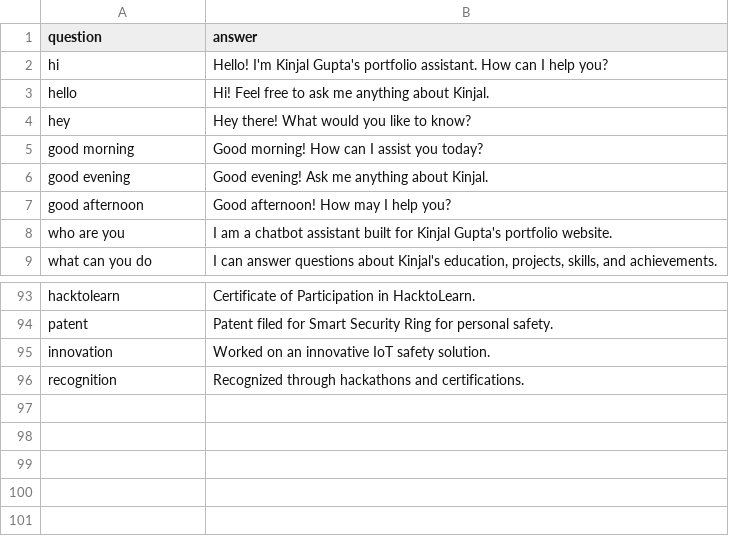
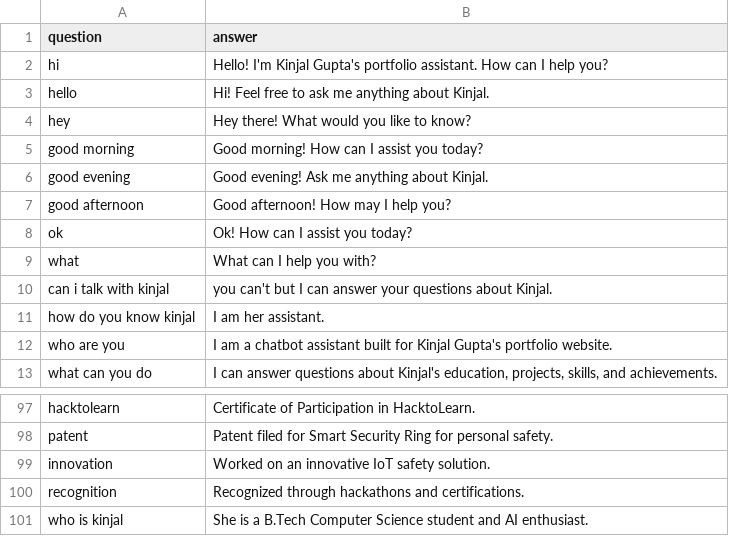
Before and after one commit to kinjlyy/Portfolio_new, a CSV file: assets/certs/kinset.csv, drawn as a sheet; only a part is shown, gaps mark what is left out; the diff names each change by its address in the sheet, - before the commit and + after, or states it on an @@ line.

```diff
--- a/assets/certs/kinset.csv
+++ b/assets/certs/kinset.csv
+row 8: ok | Ok! How can I assist you today?
+row 9: what | What can I help you with?
+row 10: can i talk with kinjal | you can't but I can answer your questions about Kinjal.
+row 11: how do you know kinjal | I am her assistant.
+row 101: who is kinjal | She is a B.Tech Computer Science student and AI enthusiast.
```
Also changed, not shown: 1 other file.
